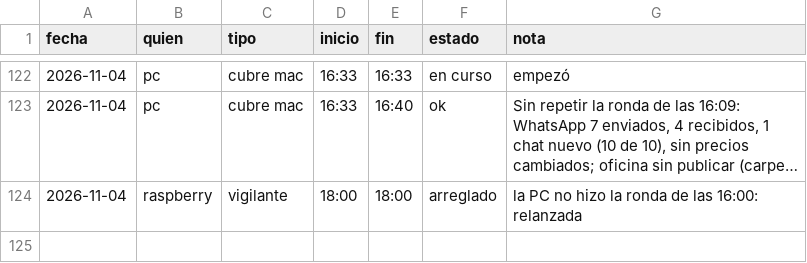
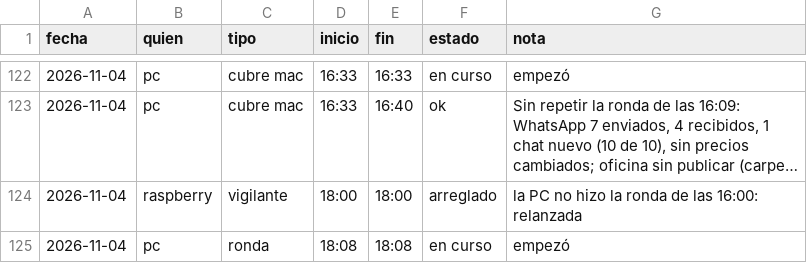
Before and after one commit to Santi491/Claude-, a CSV file: sesiones.csv, drawn as a sheet; only a part is shown, gaps mark what is left out; long unchanged cells end in …; the diff names each change by its address in the sheet, - before the commit and + after, or states it on an @@ line.

Commit message:
Sesión: pc empezó la ronda

```diff
--- a/sesiones.csv
+++ b/sesiones.csv
+row 125: 2026-11-04 | pc | ronda | 18:08 | 18:08 | en curso | empezó
```
